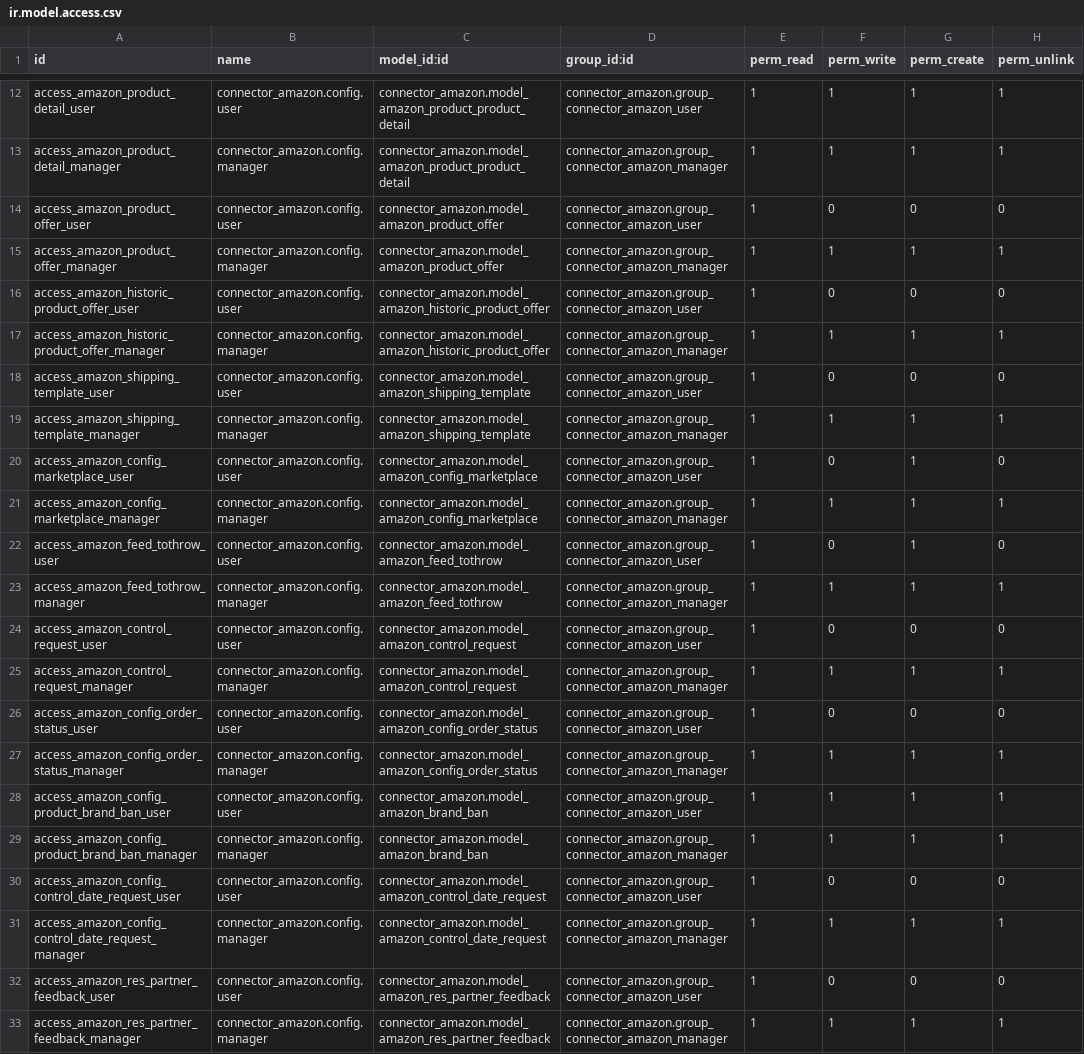
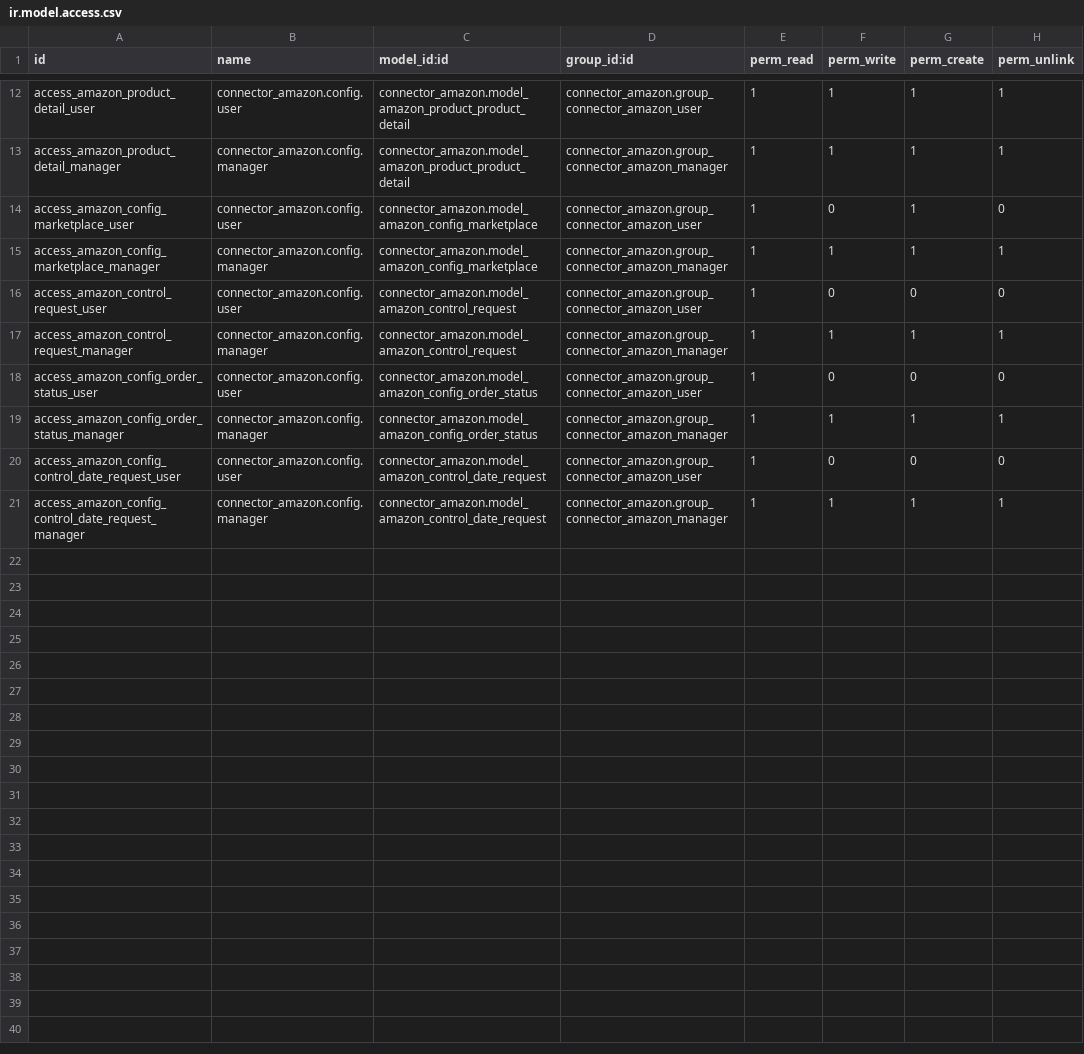
Before and after one commit to TristanMozos/connector-amazon, a CSV file: security/ir.model.access.csv, drawn as a sheet; only a part is shown, gaps mark what is left out.

```diff
--- a/security/ir.model.access.csv
+++ b/security/ir.model.access.csv
@@ -13,12 +13,4 @@
 "access_amazon_product_detail_manager","connector_amazon.config.manager","connector_amazon.model_amazon_product_product_detail","connector_amazon.group_connector_amazon_manager",1,1,1,1
-"access_amazon_product_offer_user","connector_amazon.config.user","connector_amazon.model_amazon_product_offer","connector_amazon.group_connector_amazon_user",1,0,0,0
-"access_amazon_product_offer_manager","connector_amazon.config.manager","connector_amazon.model_amazon_product_offer","connector_amazon.group_connector_amazon_manager",1,1,1,1
-"access_amazon_historic_product_offer_user","connector_amazon.config.user","connector_amazon.model_amazon_historic_product_offer","connector_amazon.group_connector_amazon_user",1,0,0,0
-"access_amazon_historic_product_offer_manager","connector_amazon.config.manager","connector_amazon.model_amazon_historic_product_offer","connector_amazon.group_connector_amazon_manager",1,1,1,1
-"access_amazon_shipping_template_user","connector_amazon.config.user","connector_amazon.model_amazon_shipping_template","connector_amazon.group_connector_amazon_user",1,0,0,0
-"access_amazon_shipping_template_manager","connector_amazon.config.manager","connector_amazon.model_amazon_shipping_template","connector_amazon.group_connector_amazon_manager",1,1,1,1
 "access_amazon_config_marketplace_user","connector_amazon.config.user","connector_amazon.model_amazon_config_marketplace","connector_amazon.group_connector_amazon_user",1,0,1,0
 "access_amazon_config_marketplace_manager","connector_amazon.config.manager","connector_amazon.model_amazon_config_marketplace","connector_amazon.group_connector_amazon_manager",1,1,1,1
-"access_amazon_feed_tothrow_user","connector_amazon.config.user","connector_amazon.model_amazon_feed_tothrow","connector_amazon.group_connector_amazon_user",1,0,1,0
-"access_amazon_feed_tothrow_manager","connector_amazon.config.manager","connector_amazon.model_amazon_feed_tothrow","connector_amazon.group_connector_amazon_manager",1,1,1,1
 "access_amazon_control_request_user","connector_amazon.config.user","connector_amazon.model_amazon_control_request","connector_amazon.group_connector_amazon_user",1,0,0,0
@@ -27,7 +19,3 @@
 "access_amazon_config_order_status_manager","connector_amazon.config.manager","connector_amazon.model_amazon_config_order_status","connector_amazon.group_connector_amazon_manager",1,1,1,1
-"access_amazon_config_product_brand_ban_user","connector_amazon.config.user","connector_amazon.model_amazon_brand_ban","connector_amazon.group_connector_amazon_user",1,1,1,1
-"access_amazon_config_product_brand_ban_manager","connector_amazon.config.manager","connector_amazon.model_amazon_brand_ban","connector_amazon.group_connector_amazon_manager",1,1,1,1
 "access_amazon_config_control_date_request_user","connector_amazon.config.user","connector_amazon.model_amazon_control_date_request","connector_amazon.group_connector_amazon_user",1,0,0,0
 "access_amazon_config_control_date_request_manager","connector_amazon.config.manager","connector_amazon.model_amazon_control_date_request","connector_amazon.group_connector_amazon_manager",1,1,1,1
-"access_amazon_res_partner_feedback_user","connector_amazon.config.user","connector_amazon.model_amazon_res_partner_feedback","connector_amazon.group_connector_amazon_user",1,0,0,0
-"access_amazon_res_partner_feedback_manager","connector_amazon.config.manager","connector_amazon.model_amazon_res_partner_feedback","connector_amazon.group_connector_amazon_manager",1,1,1,1
```
Also changed, not shown: 51 other files.
